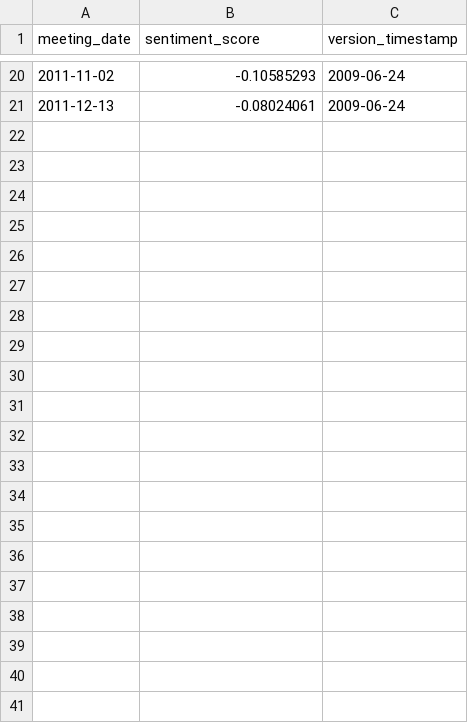
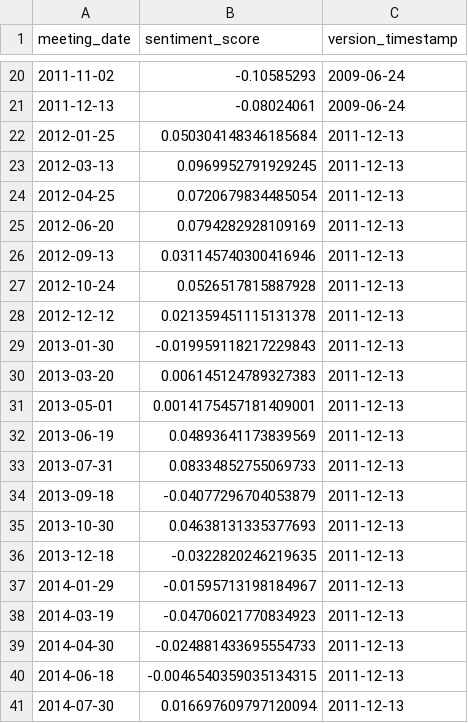
Before and after one commit to Jacob-Pang/model-registry, a CSV file: fomc/fomc_statement_electra_savgol_bps/backtest.csv, drawn as a sheet; only a part is shown, gaps mark what is left out.

```diff
--- a/fomc/fomc_statement_electra_savgol_bps/backtest.csv
+++ b/fomc/fomc_statement_electra_savgol_bps/backtest.csv
@@ -21 +21,21 @@ meeting_date,sentiment_score,version_timestamp
 2011-12-13,-0.08024061,2009-06-24
+2012-01-25,0.050304148346185684,2011-12-13
+2012-03-13,0.0969952791929245,2011-12-13
+2012-04-25,0.0720679834485054,2011-12-13
+2012-06-20,0.0794282928109169,2011-12-13
+2012-09-13,0.031145740300416946,2011-12-13
+2012-10-24,0.0526517815887928,2011-12-13
+2012-12-12,0.021359451115131378,2011-12-13
+2013-01-30,-0.019959118217229843,2011-12-13
+2013-03-20,0.006145124789327383,2011-12-13
+2013-05-01,0.0014175457181409001,2011-12-13
+2013-06-19,0.04893641173839569,2011-12-13
+2013-07-31,0.08334852755069733,2011-12-13
+2013-09-18,-0.04077296704053879,2011-12-13
+2013-10-30,0.04638131335377693,2011-12-13
+2013-12-18,-0.0322820246219635,2011-12-13
+2014-01-29,-0.01595713198184967,2011-12-13
+2014-03-19,-0.04706021770834923,2011-12-13
+2014-04-30,-0.024881433695554733,2011-12-13
+2014-06-18,-0.0046540359035134315,2011-12-13
+2014-07-30,0.016697609797120094,2011-12-13
```
